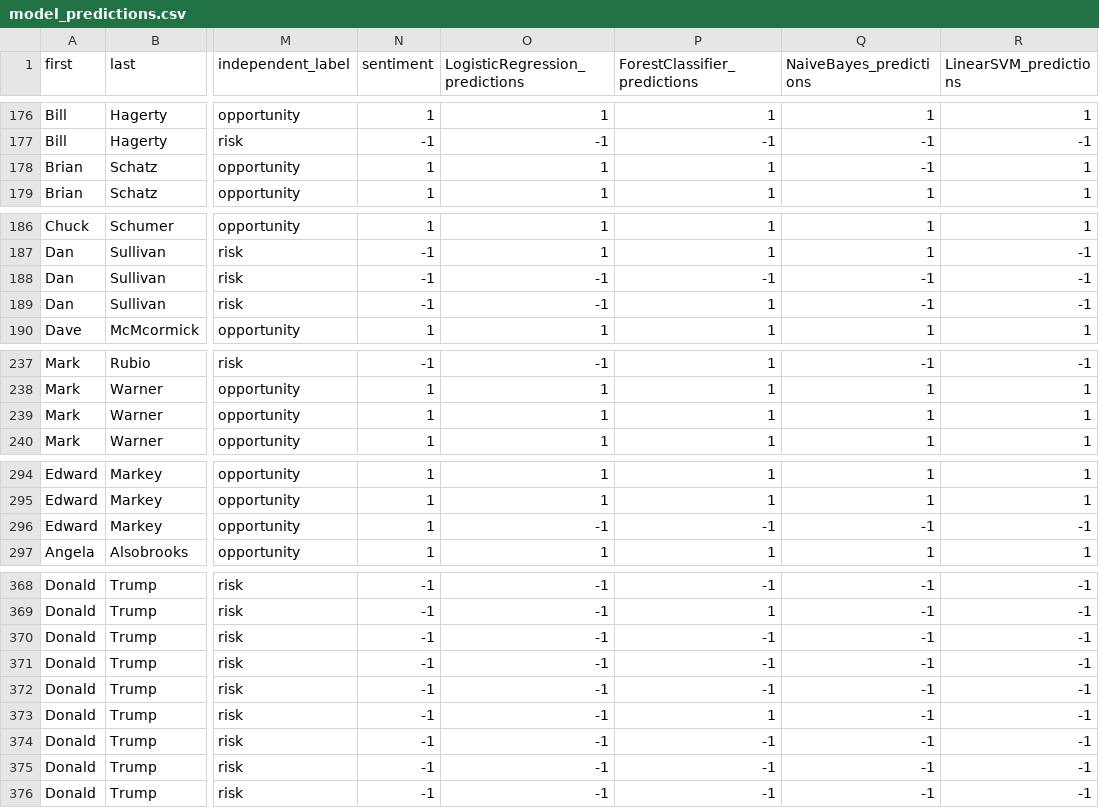
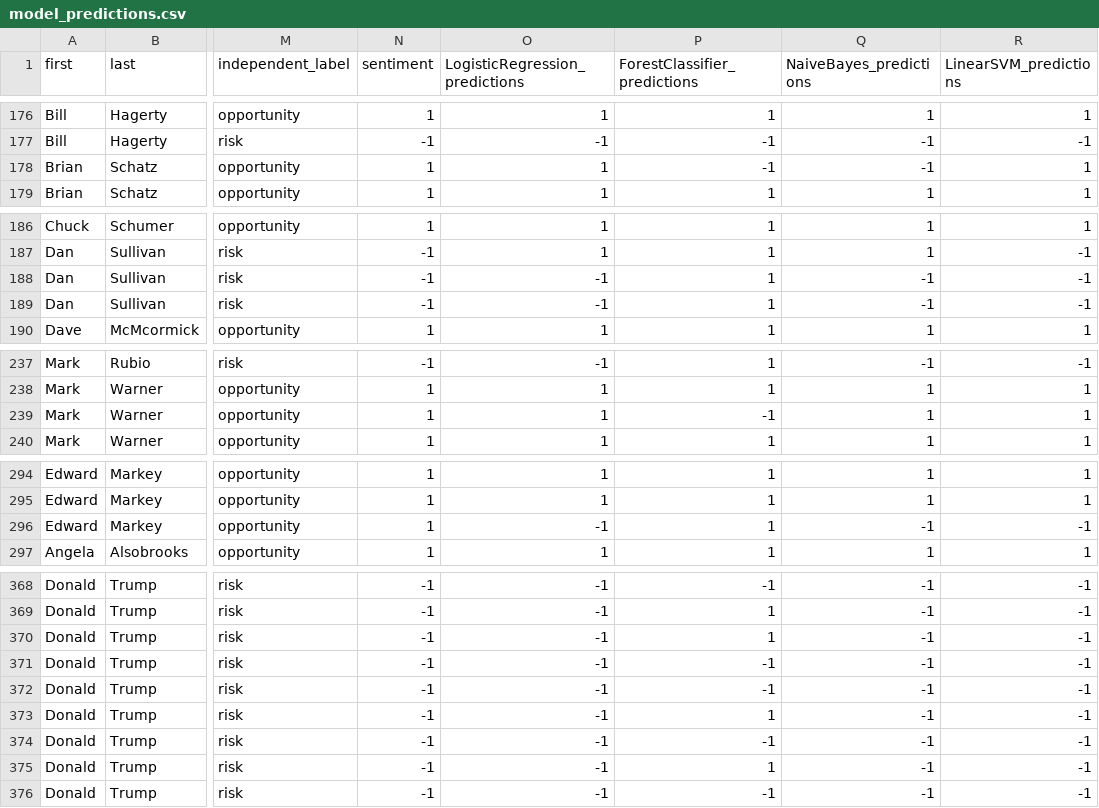
Before and after one commit to kristinmlloyd/ClimateSentiment-Politics-Project, a CSV file: Sentiment/model_predictions.csv, drawn as a sheet; only a part is shown, gaps mark what is left out; the diff covers the shown part only; the diff names each change by its address in the sheet, - before the commit and + after, or states it on an @@ line.

```diff
--- a/Sentiment/model_predictions.csv
+++ b/Sentiment/model_predictions.csv
-P178 (ForestClassifier_predictions): 1
+P178 (ForestClassifier_predictions): -1
-P188 (ForestClassifier_predictions): -1
+P188 (ForestClassifier_predictions): 1
-P239 (ForestClassifier_predictions): 1
+P239 (ForestClassifier_predictions): -1
-P296 (ForestClassifier_predictions): -1
+P296 (ForestClassifier_predictions): 1
-P370 (ForestClassifier_predictions): -1
+P370 (ForestClassifier_predictions): 1
-P375 (ForestClassifier_predictions): -1
+P375 (ForestClassifier_predictions): 1
```
Also changed, not shown: 22 edited cells elsewhere in this file, Data/processed-data/President_sentiment.csv, Data/processed-data/Senators_sentiment.csv, 13 other files.
